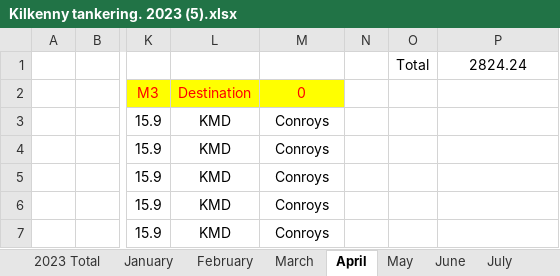
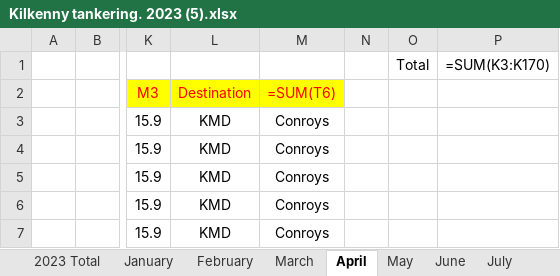
Before and after one commit to CuBot137/csv-data-filter, an Excel workbook: Kilkenny tankering. 2023 (5).xlsx, sheet April, drawn as a sheet; only a part is shown, gaps mark what is left out; values as stored, in another font and other column widths than the file's, no borders; formulas without a stored value are shown as written; the diff names each change by its address in the sheet, - before the commit and + after, or states it on an @@ line.

```diff
--- a/Kilkenny tankering. 2023 (5).xlsx (sheet April)
+++ b/Kilkenny tankering. 2023 (5).xlsx (sheet April)
-P1: 2824.24
+P1: =SUM(K3:K170)
-M2: 0
+M2: =SUM(T6)
```
Also changed, not shown: sheet August, sheet 2023 Total, sheet February, sheet July, sheet January, sheet June, 2 more sheets, 1 other file.
